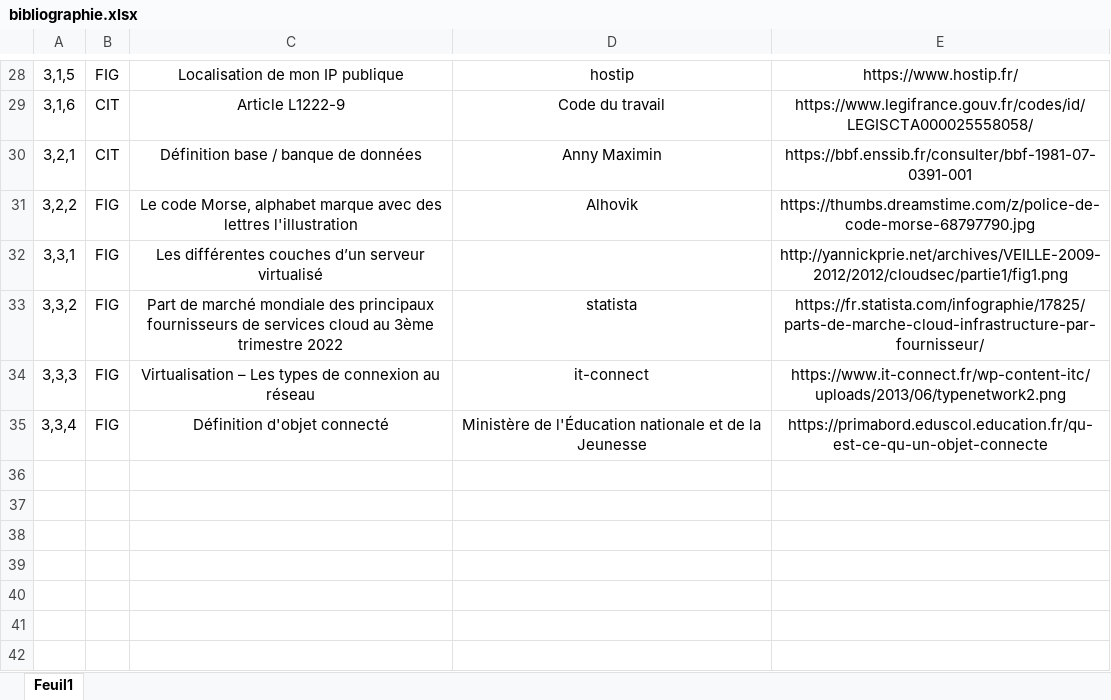
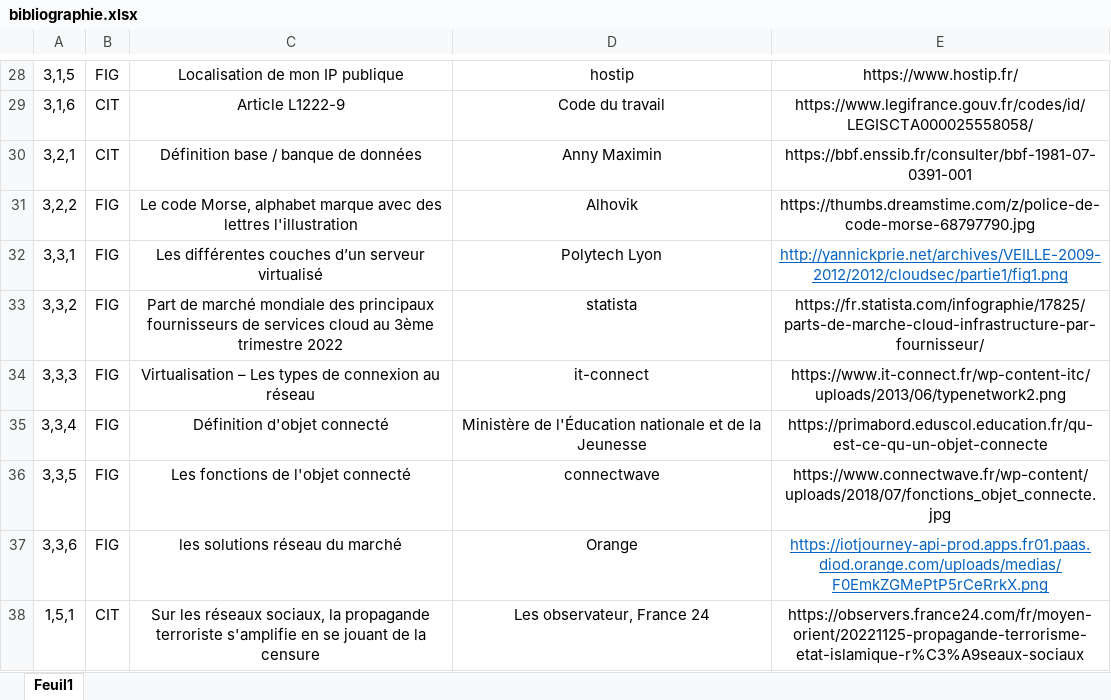
Before and after one commit to Pinkywhisky/MemoireM2, an Excel workbook: bibliographie.xlsx, sheet Feuil1, drawn as a sheet; only a part is shown, gaps mark what is left out; values as stored, in another font and other column widths than the file's, no borders; the diff names each change by its address in the sheet, - before the commit and + after, or states it on an @@ line.

```diff
--- a/bibliographie.xlsx (sheet Feuil1)
+++ b/bibliographie.xlsx (sheet Feuil1)
-D32: (empty)
+D32: Polytech Lyon
@@ E32 underline: off → on, text colour: black → #0563C1 @@
+row 36: 3,3,5 | FIG | Les fonctions de l'objet connecté | connectwave | https://www.connectwave.fr/wp-content/uploads/2018/07/fonctions_objet_connecte.jpg
+row 37: 3,3,6 | FIG | les solutions réseau du marché | Orange | https://iotjourney-api-prod.apps.fr01.paas.diod.orange.com/uploads/medias/F0EmkZGMePtP5rCeRrkX.png
+row 38: 1,5,1 | CIT | Sur les réseaux sociaux, la propagande terroriste s'amplifie en se jouant de la censure | Les observateur, France 24 | https://observers.france24.com/fr/moyen-orient/20221125-propagande-terrorisme-etat-islamique-r%C3%A9seaux-sociaux
```
Also changed, not shown: 5 other files.
